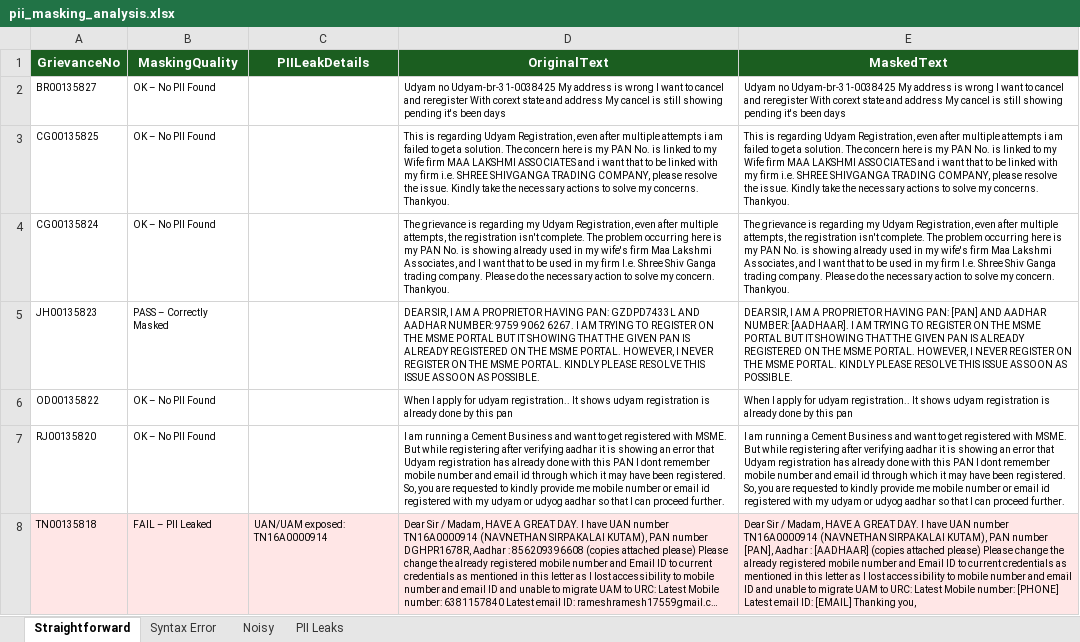
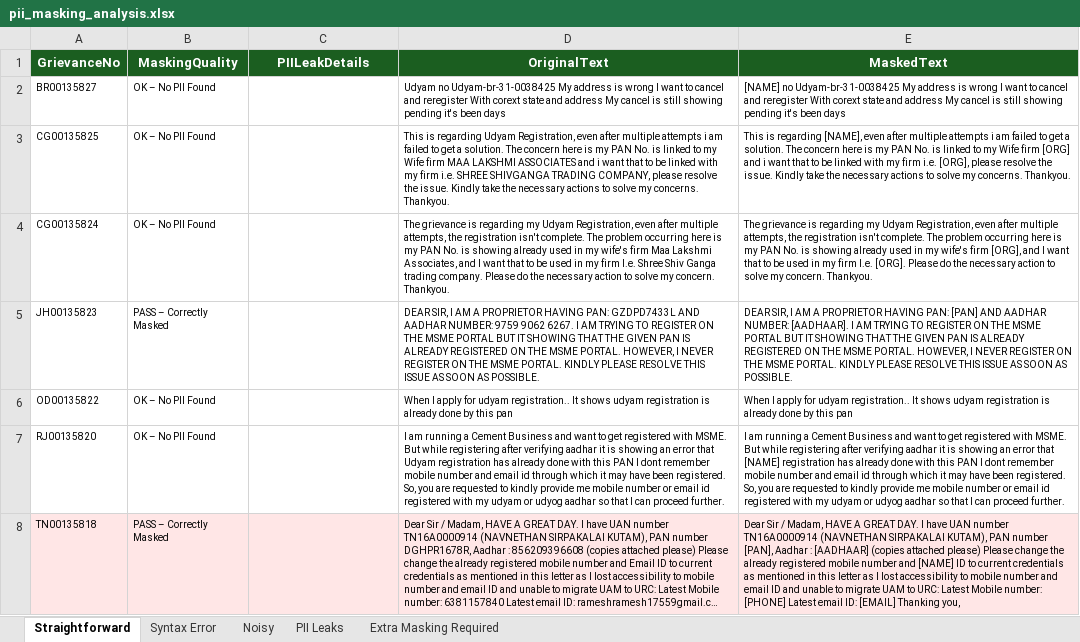
Before and after one commit to EkanshG0202/PII_Masker, an Excel workbook: pii_masking_analysis.xlsx, sheet Straightforward, drawn as a sheet; only a part is shown; long unchanged cells end in …; values as stored, in another font and other column widths than the file's, no borders; the diff covers the shown part only; the diff names each change by its address in the sheet, - before the commit and + after, or states it on an @@ line.

```diff
--- a/pii_masking_analysis.xlsx (sheet Straightforward)
+++ b/pii_masking_analysis.xlsx (sheet Straightforward)
+sheet tab: Extra Masking Required
-E2 (MaskedText): Udyam no Udyam-br-31-0038425…
+E2 (MaskedText): [NAME] no Udyam-br-31-0038425…
-E3 (MaskedText): …is regarding Udyam Registration, even after multiple attempts i am failed to get a solution. The concern here is my PAN No. is linked to my Wife firm MAA LAKSHMI ASSOCIATES and i want that to be linked with my firm i.e. SHREE SHIVGANGA TRADING COMPANY, please resolve…
+E3 (MaskedText): …is regarding [NAME], even after multiple attempts i am failed to get a solution. The concern here is my PAN No. is linked to my Wife firm [ORG] and i want that to be linked with my firm i.e. [ORG], please resolve…
-E4 (MaskedText): …wife's firm Maa Lakshmi Associates, and I want that to be used in my firm I.e. Shree Shiv Ganga trading company. Please do…
+E4 (MaskedText): …wife's firm [ORG], and I want that to be used in my firm I.e. [ORG]. Please do…
-E7 (MaskedText): …error that Udyam registration has…
+E7 (MaskedText): …error that [NAME] registration has…
-B8 (MaskingQuality): FAIL – PII Leaked
+B8 (MaskingQuality): PASS – Correctly Masked
-C8 (PIILeakDetails): UAN/UAM exposed: TN16A0000914
+C8 (PIILeakDetails): (empty)
-E8 (MaskedText): …number and Email ID to…
+E8 (MaskedText): …number and [NAME] ID to…
```
Also changed, not shown: 72 edited cells elsewhere in this sheet, sheet PII Leaks, sheet Syntax Error, sheet Noisy, 3 other files.
